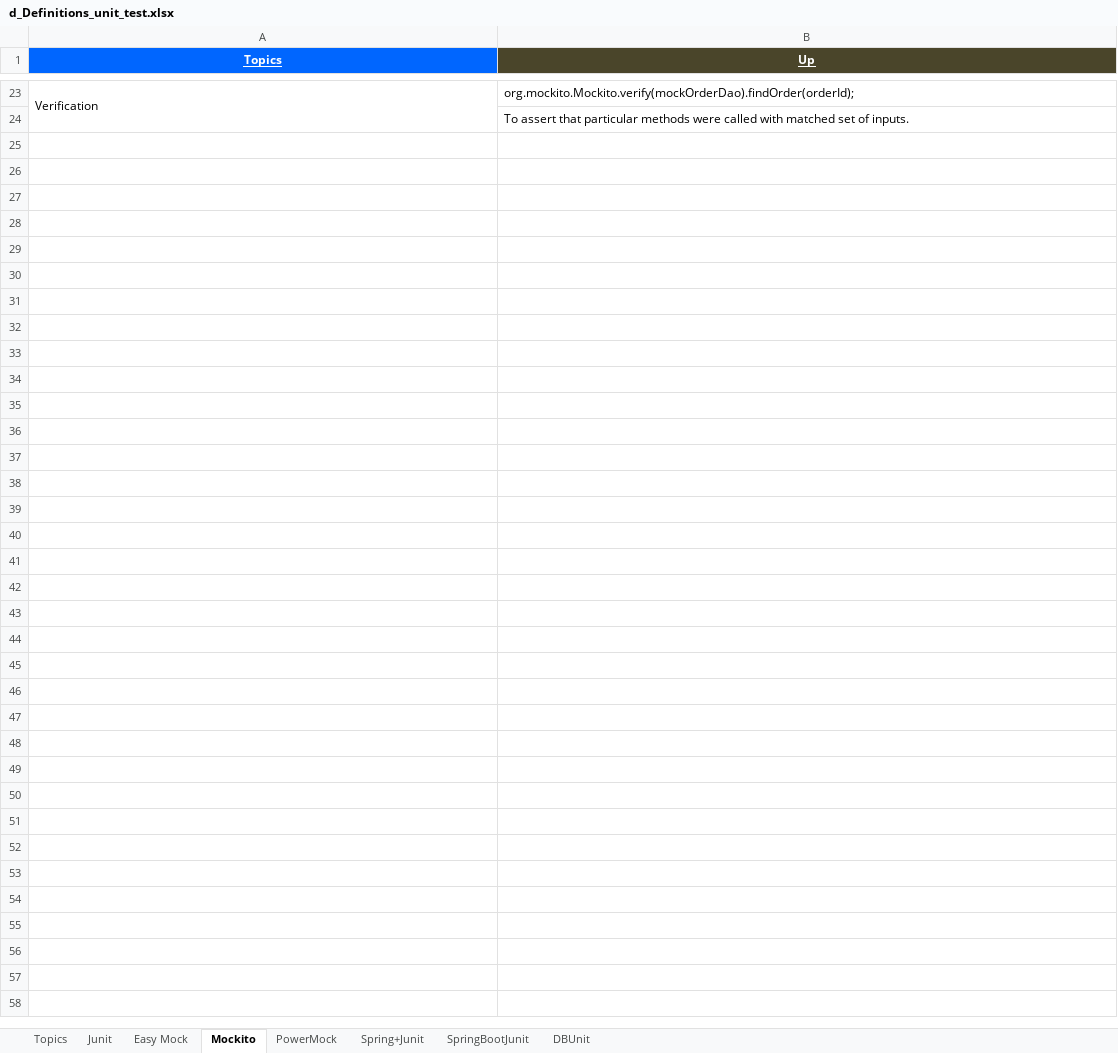
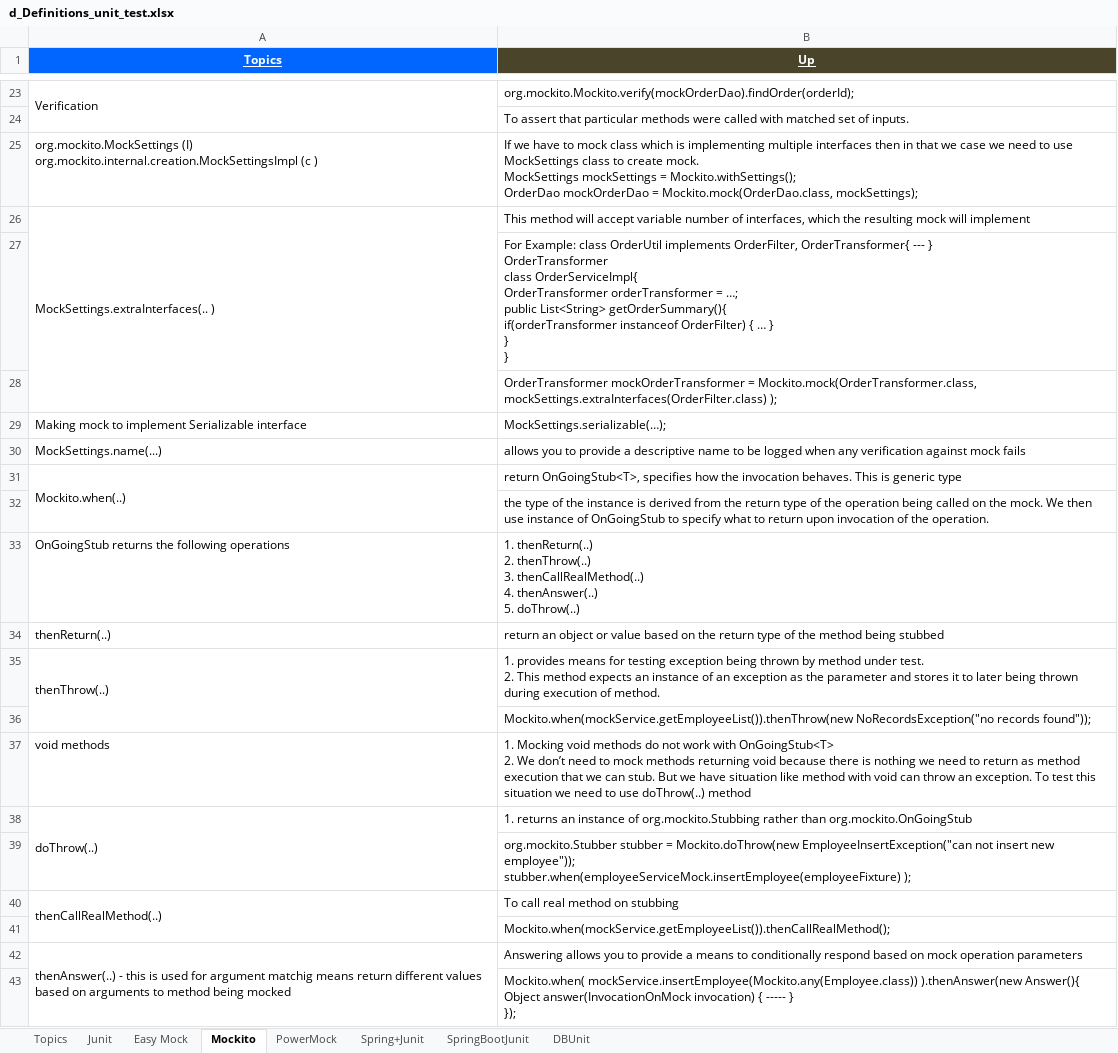
Before and after one commit to GDivya111/images, an Excel workbook: Definitions/d_Definitions_unit_test.xlsx, sheet Mockito, drawn as a sheet; only a part is shown, gaps mark what is left out; values as stored, in another font and other column widths than the file's, no borders; ↵ is a line break in a cell; the diff covers the shown part only; the diff names each change by its address in the sheet, - before the commit and + after, or states it on an @@ line.

Commit message:
Mockito
Mockito

```diff
--- a/Definitions/d_Definitions_unit_test.xlsx (sheet Mockito)
+++ b/Definitions/d_Definitions_unit_test.xlsx (sheet Mockito)
+row 25: org.mockito.MockSettings (I) ↵ org.mockito.internal.creation.MockSettingsImpl (c ) | If we have to mock class which is implementing multiple interfaces then in that we case we need to use MockSettings class to create mock. ↵ MockSettings mockSettings = Mockito.withSettings(); ↵ OrderDao mockOrderDao = Mockito.mock(OrderDao.class, mockSettings);
+row 26: MockSettings.extraInterfaces(.. ) | This method will accept variable number of interfaces, which the resulting mock will implement
+row 27:  | For Example: class OrderUtil implements OrderFilter, OrderTransformer{ --- } ↵ OrderTransformer ↵ class OrderServiceImpl{ ↵ OrderTransformer orderTransformer = …; ↵ public List<String> getOrderSummary(){ ↵ if(orderTransformer instanceof OrderFilter) { … } ↵ } ↵ }
+row 28:  | OrderTransformer mockOrderTransformer = Mockito.mock(OrderTransformer.class, mockSettings.extraInterfaces(OrderFilter.class) );
+row 29: Making mock to implement Serializable interface | MockSettings.serializable(…);
+row 30: MockSettings.name(...) | allows you to provide a descriptive name to be logged when any verification against mock fails
+row 31: Mockito.when(..) | return OnGoingStub<T>, specifies how the invocation behaves. This is generic type
+row 32:  | the type of the instance is derived from the return type of the operation being called on the mock. We then use instance of OnGoingStub to specify what to return upon invocation of the operation.
+row 33: OnGoingStub returns the following operations | 1. thenReturn(..) ↵ 2. thenThrow(..) ↵ 3. thenCallRealMethod(..) ↵ 4. thenAnswer(..) ↵ 5. doThrow(..)
+row 34: thenReturn(..) | return an object or value based on the return type of the method being stubbed
+row 35: thenThrow(..) | 1. provides means for testing exception being thrown by method under test. ↵ 2. This method expects an instance of an exception as the parameter and stores it to later being thrown during execution of method.
+row 36:  | Mockito.when(mockService.getEmployeeList()).thenThrow(new NoRecordsException("no records found"));
+row 37: void methods | 1. Mocking void methods do not work with OnGoingStub<T> ↵ 2. We don’t need to mock methods returning void because there is nothing we need to return as method execution that we can stub. But we have situation like method with void can throw an exception. To test this situation we need to use doThrow(..) method
+row 38: doThrow(..) | 1. returns an instance of org.mockito.Stubbing rather than org.mockito.OnGoingStub
+row 39:  | org.mockito.Stubber stubber = Mockito.doThrow(new EmployeeInsertException("can not insert new employee")); ↵ stubber.when(employeeServiceMock.insertEmployee(employeeFixture) );
+row 40: thenCallRealMethod(..) | To call real method on stubbing
+row 41:  | Mockito.when(mockService.getEmployeeList()).thenCallRealMethod();
+row 42: thenAnswer(..) - this is used for argument matchig means return different values based on arguments to method being mocked | Answering allows you to provide a means to conditionally respond based on mock operation parameters
+row 43:  | Mockito.when( mockService.insertEmployee(Mockito.any(Employee.class)) ).thenAnswer(new Answer(){ ↵ Object answer(InvocationOnMock invocation) { ----- } ↵ });
```
Also changed, not shown: 11 added rows elsewhere in this sheet, Definitions/b_Definitions_Tools.xlsx, Definitions/e_Definitions_Amazon_AWS.xlsx, 1 other file.
